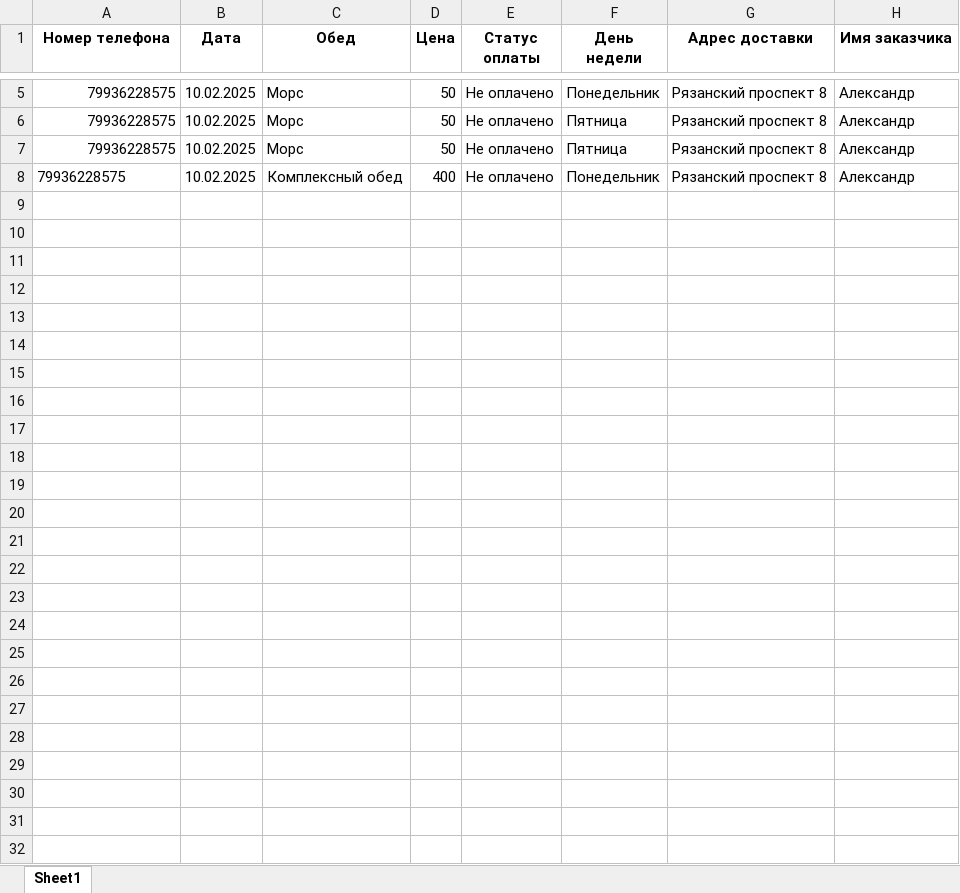
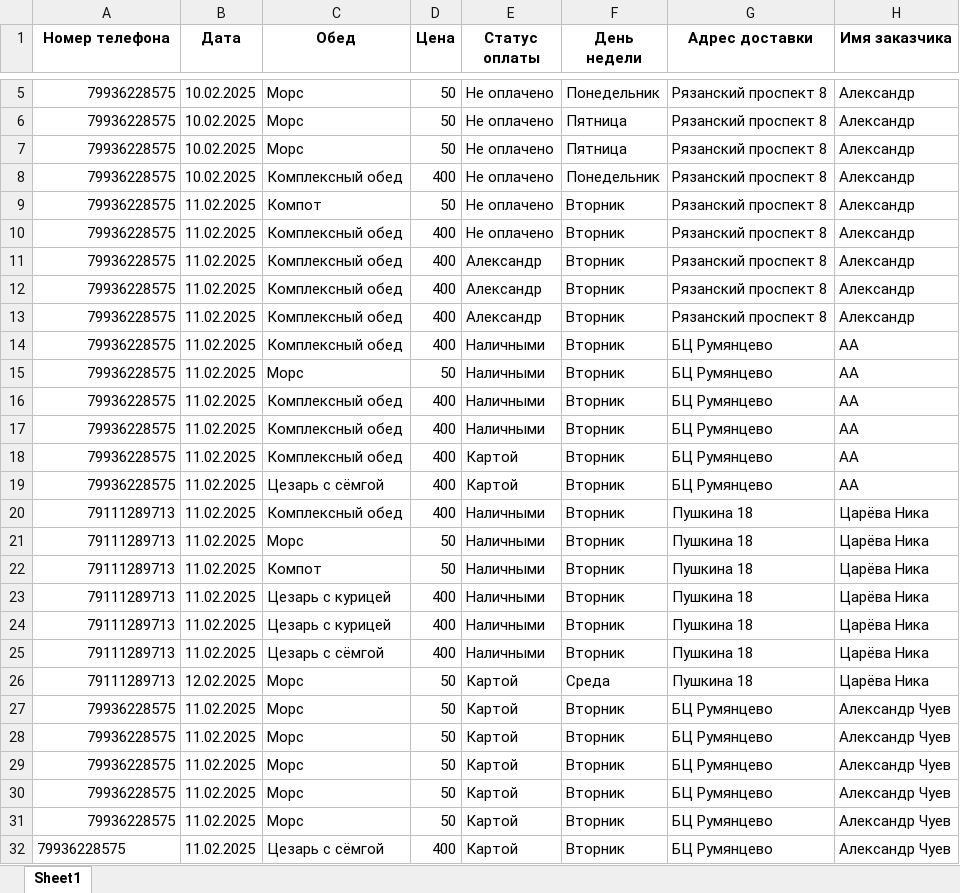
Before and after one commit to Sukhoi-Triplexx/Dir-bot, an Excel workbook: Заказы.xlsx, sheet Sheet1, drawn as a sheet; only a part is shown, gaps mark what is left out; values as stored, in another font and other column widths than the file's, no borders; the diff names each change by its address in the sheet, - before the commit and + after, or states it on an @@ line.

```diff
--- a/Заказы.xlsx (sheet Sheet1)
+++ b/Заказы.xlsx (sheet Sheet1)
-A8 alignment: left
+A8 alignment: right
+row 9: 79936228575 | 11.02.2025 | Компот | 50 | Не оплачено | Вторник | Рязанский проспект 8 | Александр
+row 10: 79936228575 | 11.02.2025 | Комплексный обед | 400 | Не оплачено | Вторник | Рязанский проспект 8 | Александр
+row 11: 79936228575 | 11.02.2025 | Комплексный обед | 400 | Александр | Вторник | Рязанский проспект 8 | Александр
+row 12: 79936228575 | 11.02.2025 | Комплексный обед | 400 | Александр | Вторник | Рязанский проспект 8 | Александр
+row 13: 79936228575 | 11.02.2025 | Комплексный обед | 400 | Александр | Вторник | Рязанский проспект 8 | Александр
+row 14: 79936228575 | 11.02.2025 | Комплексный обед | 400 | Наличными | Вторник | БЦ Румянцево | АА
+row 15: 79936228575 | 11.02.2025 | Морс | 50 | Наличными | Вторник | БЦ Румянцево | АА
+row 16: 79936228575 | 11.02.2025 | Комплексный обед | 400 | Наличными | Вторник | БЦ Румянцево | АА
+row 17: 79936228575 | 11.02.2025 | Комплексный обед | 400 | Наличными | Вторник | БЦ Румянцево | АА
+row 18: 79936228575 | 11.02.2025 | Комплексный обед | 400 | Картой | Вторник | БЦ Румянцево | АА
+row 19: 79936228575 | 11.02.2025 | Цезарь с сёмгой | 400 | Картой | Вторник | БЦ Румянцево | АА
+row 20: 79111289713 | 11.02.2025 | Комплексный обед | 400 | Наличными | Вторник | Пушкина 18 | Царёва Ника
+row 21: 79111289713 | 11.02.2025 | Морс | 50 | Наличными | Вторник | Пушкина 18 | Царёва Ника
+row 22: 79111289713 | 11.02.2025 | Компот | 50 | Наличными | Вторник | Пушкина 18 | Царёва Ника
+row 23: 79111289713 | 11.02.2025 | Цезарь с курицей | 400 | Наличными | Вторник | Пушкина 18 | Царёва Ника
+row 24: 79111289713 | 11.02.2025 | Цезарь с курицей | 400 | Наличными | Вторник | Пушкина 18 | Царёва Ника
+row 25: 79111289713 | 11.02.2025 | Цезарь с сёмгой | 400 | Наличными | Вторник | Пушкина 18 | Царёва Ника
+row 26: 79111289713 | 12.02.2025 | Морс | 50 | Картой | Среда | Пушкина 18 | Царёва Ника
+row 27: 79936228575 | 11.02.2025 | Морс | 50 | Картой | Вторник | БЦ Румянцево | Александр Чуев
+row 28: 79936228575 | 11.02.2025 | Морс | 50 | Картой | Вторник | БЦ Румянцево | Александр Чуев
+row 29: 79936228575 | 11.02.2025 | Морс | 50 | Картой | Вторник | БЦ Румянцево | Александр Чуев
+row 30: 79936228575 | 11.02.2025 | Морс | 50 | Картой | Вторник | БЦ Румянцево | Александр Чуев
+row 31: 79936228575 | 11.02.2025 | Морс | 50 | Картой | Вторник | БЦ Румянцево | Александр Чуев
+row 32: 79936228575 | 11.02.2025 | Цезарь с сёмгой | 400 | Картой | Вторник | БЦ Румянцево | Александр Чуев
```
Also changed, not shown: 2 other files.
